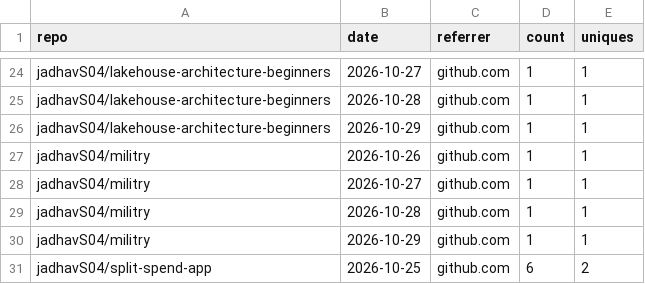
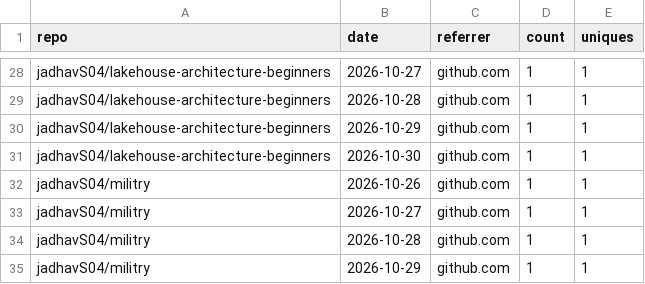
Before and after one commit to jadhavS04/github-traffic-analytics, a CSV file: data/referrers.csv, drawn as a sheet; only a part is shown, gaps mark what is left out; the shorter side is filled out with more unchanged rows; the diff covers the shown part only; the diff names each change by its address in the sheet, - before the commit and + after, or states it on an @@ line.

```diff
--- a/data/referrers.csv
+++ b/data/referrers.csv
+row 31: jadhavS04/lakehouse-architecture-beginners | 2026-10-30 | github.com | 1 | 1
```
Also changed, not shown: 6 added rows elsewhere in this file, data/clones.csv, data/languages.csv, 7 other files.
